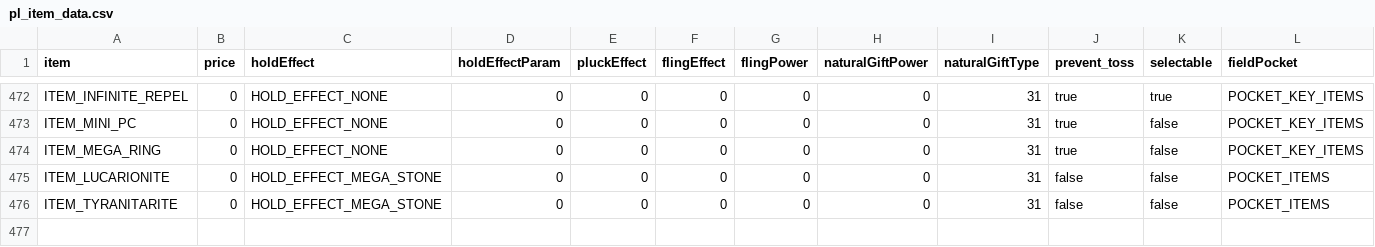
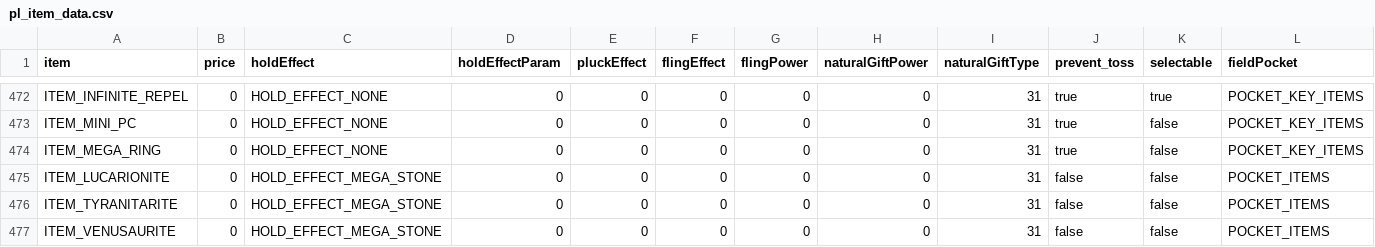
Before and after one commit to matt-newhall/plat-hack-decomp, a CSV file: res/items/pl_item_data.csv, drawn as a sheet; only a part is shown, gaps mark what is left out; rows hold the shown columns only; the diff names each change by its address in the sheet, - before the commit and + after, or states it on an @@ line.

Commit message:
feat: add Mega Venusaur

```diff
--- a/res/items/pl_item_data.csv
+++ b/res/items/pl_item_data.csv
+row 477: ITEM_VENUSAURITE | 0 | HOLD_EFFECT_MEGA_STONE | 0 | 0 | 0 | 0 | 0 | 31 | false | false | POCKET_ITEMS
```
Also changed, not shown: 31 other files.
